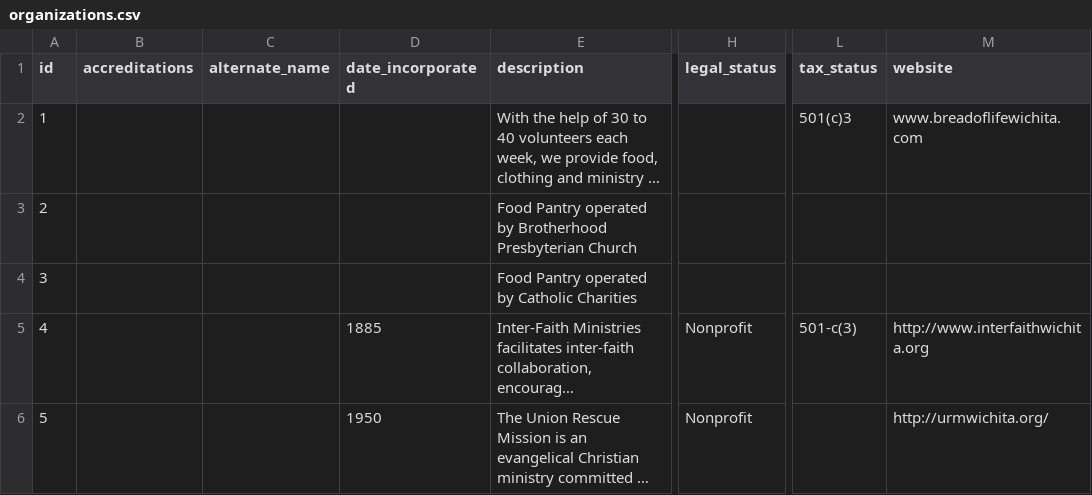
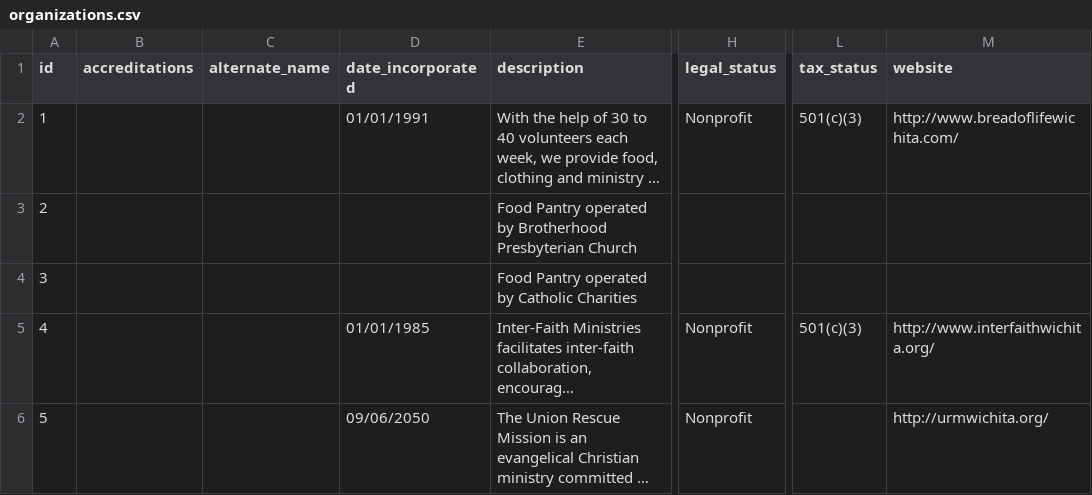
Before and after one commit to adammessinger/ohana-api, a CSV file: data/api-kickstart-csv/organizations.csv, drawn as a sheet; only a part is shown, gaps mark what is left out; long unchanged cells end in …; the diff names each change by its address in the sheet, - before the commit and + after, or states it on an @@ line.

```diff
--- a/data/api-kickstart-csv/organizations.csv
+++ b/data/api-kickstart-csv/organizations.csv
-D2 (date_incorporated): (empty)
+D2 (date_incorporated): 01/01/1991
-H2 (legal_status): (empty)
+H2 (legal_status): Nonprofit
-L2 (tax_status): 501(c)3
+L2 (tax_status): 501(c)(3)
-M2 (website): www.breadoflifewichita.com
+M2 (website): http://www.breadoflifewichita.com/
-D5 (date_incorporated): 1885
+D5 (date_incorporated): 01/01/1985
-L5 (tax_status): 501-c(3)
+L5 (tax_status): 501(c)(3)
-M5 (website): http://www.interfaithwichita.org
+M5 (website): http://www.interfaithwichita.org/
-D6 (date_incorporated): 1950
+D6 (date_incorporated): 09/06/2050
```
Also changed, not shown: data/api-kickstart-csv/locations.csv, data/api-kickstart-csv/services.csv.
